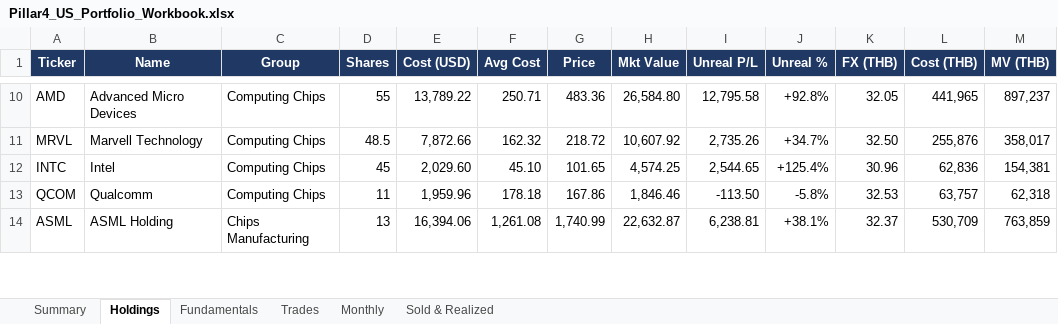
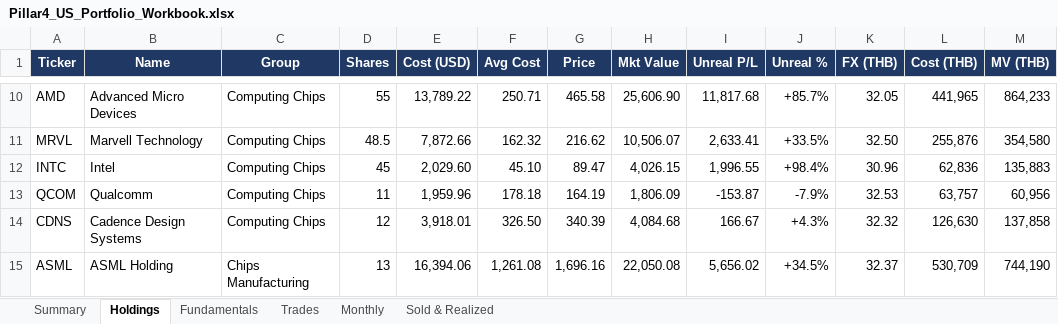
Before and after one commit to sakulratpradit/p4-trrsg5, an Excel workbook: src/Pillar4_US_Portfolio_Workbook.xlsx, sheet Holdings, drawn as a sheet; only a part is shown, gaps mark what is left out; values as stored, in another font and other column widths than the file's, no borders; addresses are those after the commit; the diff covers the shown part only; the diff names each change by its address in the sheet, - before the commit and + after, or states it on an @@ line.

```diff
--- a/src/Pillar4_US_Portfolio_Workbook.xlsx (sheet Holdings)
+++ b/src/Pillar4_US_Portfolio_Workbook.xlsx (sheet Holdings)
-G10 (Price): 483.36
+G10 (Price): 465.58
-H10 (Mkt Value): 26,584.80
+H10 (Mkt Value): 25,606.90
-I10 (Unreal P/L): 12,795.58
+I10 (Unreal P/L): 11,817.68
-J10 (Unreal %): +92.8%
+J10 (Unreal %): +85.7%
-M10 (MV (THB)): 897,237
+M10 (MV (THB)): 864,233
-G11 (Price): 218.72
+G11 (Price): 216.62
-H11 (Mkt Value): 10,607.92
+H11 (Mkt Value): 10,506.07
-I11 (Unreal P/L): 2,735.26
+I11 (Unreal P/L): 2,633.41
-J11 (Unreal %): +34.7%
+J11 (Unreal %): +33.5%
-M11 (MV (THB)): 358,017
+M11 (MV (THB)): 354,580
-G12 (Price): 101.65
+G12 (Price): 89.47
-H12 (Mkt Value): 4,574.25
+H12 (Mkt Value): 4,026.15
-I12 (Unreal P/L): 2,544.65
+I12 (Unreal P/L): 1,996.55
-J12 (Unreal %): +125.4%
+J12 (Unreal %): +98.4%
-M12 (MV (THB)): 154,381
+M12 (MV (THB)): 135,883
-G13 (Price): 167.86
+G13 (Price): 164.19
-H13 (Mkt Value): 1,846.46
+H13 (Mkt Value): 1,806.09
-I13 (Unreal P/L): -113.50
+I13 (Unreal P/L): -153.87
-J13 (Unreal %): -5.8%
+J13 (Unreal %): -7.9%
-M13 (MV (THB)): 62,318
+M13 (MV (THB)): 60,956
+row 14: CDNS | Cadence Design Systems | Computing Chips | 12 | 3,918.01 | 326.50 | 340.39 | 4,084.68 | 166.67 | +4.3% | 32.32 | 126,630 | 137,858
-G15 (Price): 1,740.99
+G15 (Price): 1,696.16
-H15 (Mkt Value): 22,632.87
+H15 (Mkt Value): 22,050.08
-I15 (Unreal P/L): 6,238.81
+I15 (Unreal P/L): 5,656.02
-J15 (Unreal %): +38.1%
+J15 (Unreal %): +34.5%
-M15 (MV (THB)): 763,859
+M15 (MV (THB)): 744,190
```
Also changed, not shown: 1 removed row and 267 edited cells elsewhere in this sheet, sheet Fundamentals, sheet Trades, sheet Summary, sheet Monthly.
